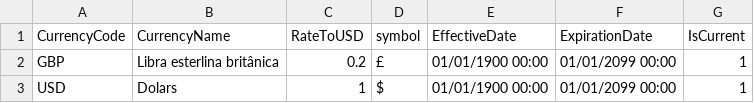
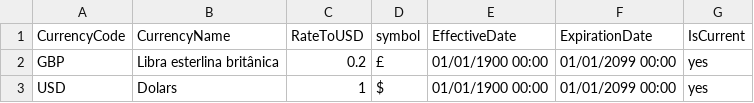
Before and after one commit to martamribeiro/ARMDD_PROJ, a CSV file: ARMDD_PROJ_IntegrationServicesProject/Files/DimCurrency/DimCurrency.csv, drawn as a sheet.

```diff
--- a/ARMDD_PROJ_IntegrationServicesProject/Files/DimCurrency/DimCurrency.csv
+++ b/ARMDD_PROJ_IntegrationServicesProject/Files/DimCurrency/DimCurrency.csv
@@ -1,3 +1,3 @@
 CurrencyCode;CurrencyName;RateToUSD;symbol;EffectiveDate;ExpirationDate;IsCurrent
-GBP;Libra esterlina britânica;0.2;£;01/01/1900 00:00;01/01/2099 00:00;1
-USD;Dolars;1;$;01/01/1900 00:00;01/01/2099 00:00;1
+GBP;Libra esterlina britânica;0.2;£;01/01/1900 00:00;01/01/2099 00:00;yes
+USD;Dolars;1;$;01/01/1900 00:00;01/01/2099 00:00;yes
```
Also changed, not shown: 11 other files.
